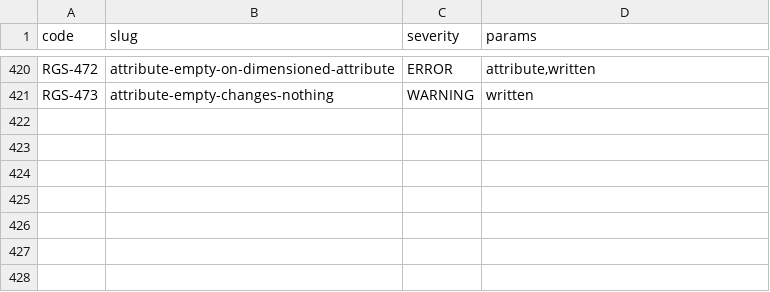
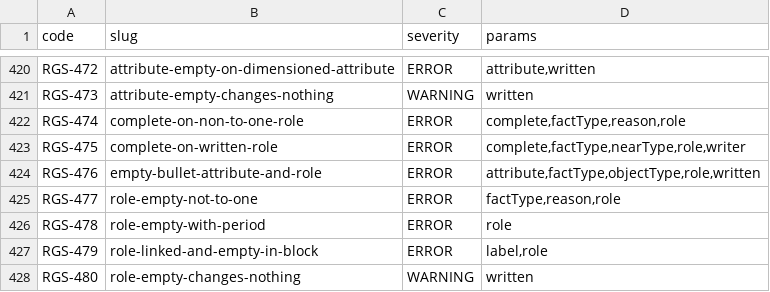
Before and after one commit to uchar-dev/uchar, a TSV file: frontends/regelspraak/src/main/resources/dev/uchar/regelspraak/diagnostic-codes.tsv, drawn as a sheet; only a part is shown, gaps mark what is left out; the diff names each change by its address in the sheet, - before the commit and + after, or states it on an @@ line.

```diff
--- a/frontends/regelspraak/src/main/resources/dev/uchar/regelspraak/diagnostic-codes.tsv
+++ b/frontends/regelspraak/src/main/resources/dev/uchar/regelspraak/diagnostic-codes.tsv
+row 422: RGS-474 | complete-on-non-to-one-role | ERROR | complete,factType,reason,role
+row 423: RGS-475 | complete-on-written-role | ERROR | complete,factType,nearType,role,writer
+row 424: RGS-476 | empty-bullet-attribute-and-role | ERROR | attribute,factType,objectType,role,written
+row 425: RGS-477 | role-empty-not-to-one | ERROR | factType,reason,role
+row 426: RGS-478 | role-empty-with-period | ERROR | role
+row 427: RGS-479 | role-linked-and-empty-in-block | ERROR | label,role
+row 428: RGS-480 | role-empty-changes-nothing | WARNING | written
```
Also changed, not shown: frontends/regelspraak/src/main/resources/dev/uchar/regelspraak/message/messages-frontend.en.tsv, frontends/regelspraak/src/main/resources/dev/uchar/regelspraak/message/messages-frontend.nl.tsv, 15 other files.
